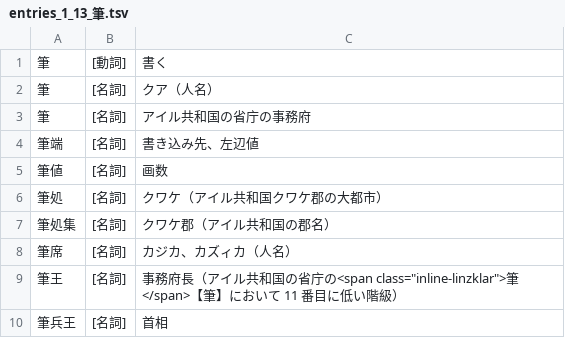
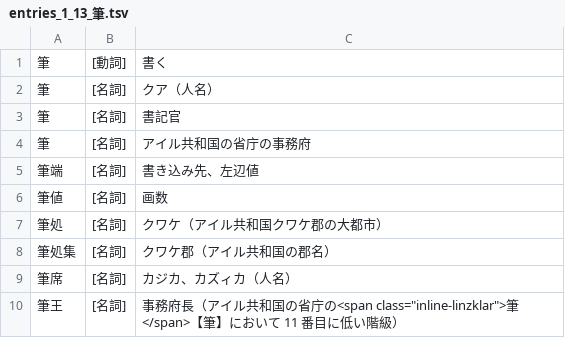
Before and after one commit to yasusho/linzklar_and_pmcp_paper_dictionary, a TSV file: entries_1_13_筆.tsv, drawn as a sheet; only a part is shown; the shorter side is filled out with more unchanged rows.

```diff
--- a/entries_1_13_筆.tsv
+++ b/entries_1_13_筆.tsv
@@ -2,2 +2,3 @@
 筆	[名詞]	クア（人名）
+筆	[名詞]	書記官
 筆	[名詞]	アイル共和国の省庁の事務府
```
Also changed, not shown: 1 other file.
